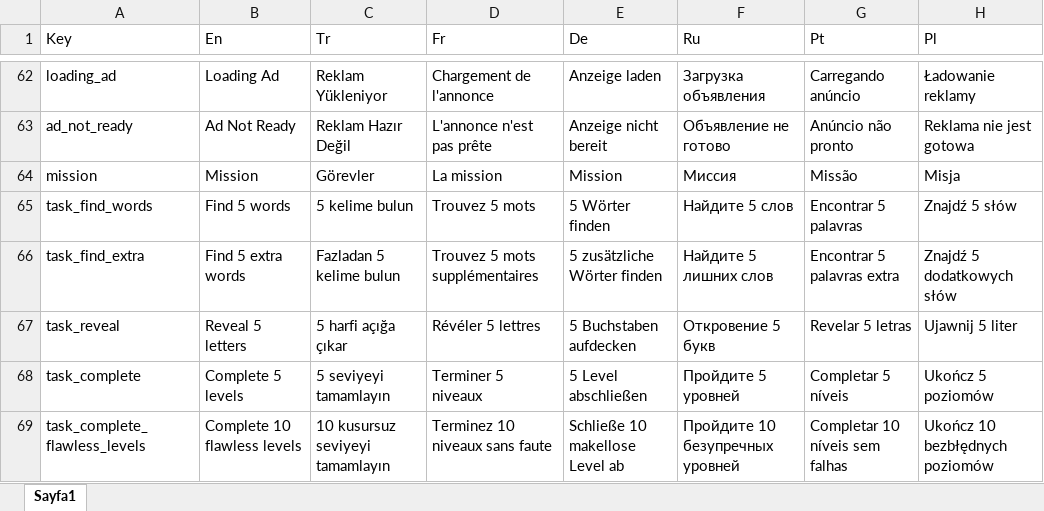
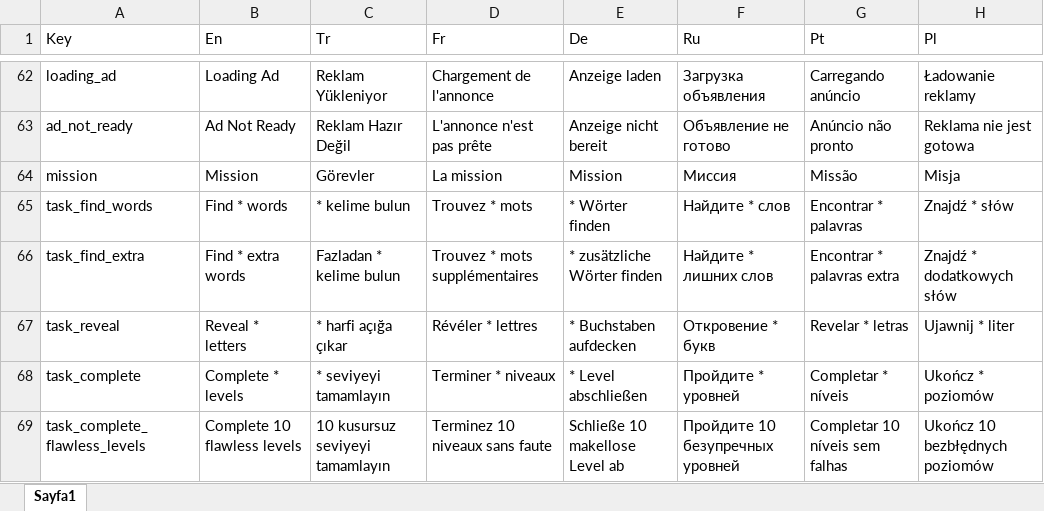
Before and after one commit to ExpCrow/word-game-levels, an Excel workbook: localization/Localization.xlsx, sheet Sayfa1, drawn as a sheet; only a part is shown, gaps mark what is left out; values as stored, in another font and other column widths than the file's, no borders; the diff covers the shown part only; the diff names each change by its address in the sheet, - before the commit and + after, or states it on an @@ line.

```diff
--- a/localization/Localization.xlsx (sheet Sayfa1)
+++ b/localization/Localization.xlsx (sheet Sayfa1)
-B65 (En): Find 5 words
+B65 (En): Find * words
-C65 (Tr): 5 kelime bulun
+C65 (Tr): * kelime bulun
-D65 (Fr): Trouvez 5 mots
+D65 (Fr): Trouvez * mots
-E65 (De): 5 Wörter finden
+E65 (De): * Wörter finden
-F65 (Ru): Найдите 5 слов
+F65 (Ru): Найдите * слов
-G65 (Pt): Encontrar 5 palavras
+G65 (Pt): Encontrar * palavras
-H65 (Pl): Znajdź 5 słów
+H65 (Pl): Znajdź * słów
-B66 (En): Find 5 extra words
+B66 (En): Find * extra words
-C66 (Tr): Fazladan 5 kelime bulun
+C66 (Tr): Fazladan * kelime bulun
-D66 (Fr): Trouvez 5 mots supplémentaires
+D66 (Fr): Trouvez * mots supplémentaires
-E66 (De): 5 zusätzliche Wörter finden
+E66 (De): * zusätzliche Wörter finden
-F66 (Ru): Найдите 5 лишних слов
+F66 (Ru): Найдите * лишних слов
-G66 (Pt): Encontrar 5 palavras extra
+G66 (Pt): Encontrar * palavras extra
-H66 (Pl): Znajdź 5 dodatkowych słów
+H66 (Pl): Znajdź * dodatkowych słów
-B67 (En): Reveal 5 letters
+B67 (En): Reveal * letters
-C67 (Tr): 5 harfi açığa çıkar
+C67 (Tr): * harfi açığa çıkar
-D67 (Fr): Révéler 5 lettres
+D67 (Fr): Révéler * lettres
-E67 (De): 5 Buchstaben aufdecken
+E67 (De): * Buchstaben aufdecken
-F67 (Ru): Откровение 5 букв
+F67 (Ru): Откровение * букв
-G67 (Pt): Revelar 5 letras
+G67 (Pt): Revelar * letras
-H67 (Pl): Ujawnij 5 liter
+H67 (Pl): Ujawnij * liter
-B68 (En): Complete 5 levels
+B68 (En): Complete * levels
-C68 (Tr): 5 seviyeyi tamamlayın
+C68 (Tr): * seviyeyi tamamlayın
-D68 (Fr): Terminer 5 niveaux
+D68 (Fr): Terminer * niveaux
-E68 (De): 5 Level abschließen
+E68 (De): * Level abschließen
-F68 (Ru): Пройдите 5 уровней
+F68 (Ru): Пройдите * уровней
-G68 (Pt): Completar 5 níveis
+G68 (Pt): Completar * níveis
-H68 (Pl): Ukończ 5 poziomów
+H68 (Pl): Ukończ * poziomów
```
Also changed, not shown: 245 edited cells elsewhere in this sheet, 9 other files.
